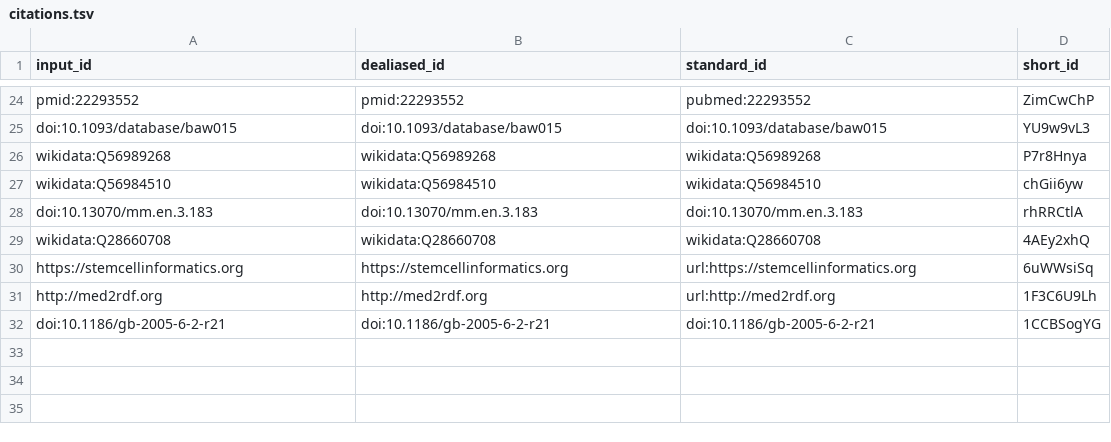
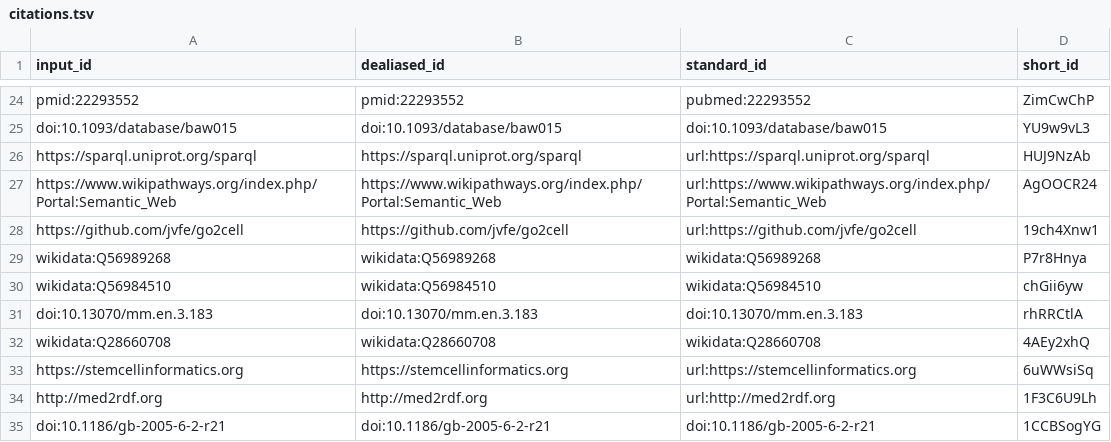
Before and after one commit to jvfe/paper_wdt_panglao, a TSV file: citations.tsv, drawn as a sheet; only a part is shown, gaps mark what is left out.

Commit message:
results: Add small statements to the beginning [ci skip]
This build is based on
https://github.com/jvfe/paper_wdt_panglao/commit/cc56604529c388dcab09f1ee92d7b19503610d7c.

This commit was created by the following CI build and job:
https://github.com/jvfe/paper_wdt_panglao/commit/cc56604529c388dcab09f1ee92d7b19503610d7c/checks
https://github.com/jvfe/paper_wdt_panglao/runs/453160024

```diff
--- a/citations.tsv
+++ b/citations.tsv
@@ -25,2 +25,5 @@ pmid:22293552	pmid:22293552	pubmed:22293552	ZimCwChP
 doi:10.1093/database/baw015	doi:10.1093/database/baw015	doi:10.1093/database/baw015	YU9w9vL3
+https://sparql.uniprot.org/sparql	https://sparql.uniprot.org/sparql	url:https://sparql.uniprot.org/sparql	HUJ9NzAb
+https://www.wikipathways.org/index.php/Portal:Semantic_Web	https://www.wikipathways.org/index.php/Portal:Semantic_Web	url:https://www.wikipathways.org/index.php/Portal:Semantic_Web	AgOOCR24
+https://github.com/jvfe/go2cell	https://github.com/jvfe/go2cell	url:https://github.com/jvfe/go2cell	19ch4Xnw1
 wikidata:Q56989268	wikidata:Q56989268	wikidata:Q56989268	P7r8Hnya
```
Also changed, not shown: 7 other files.
